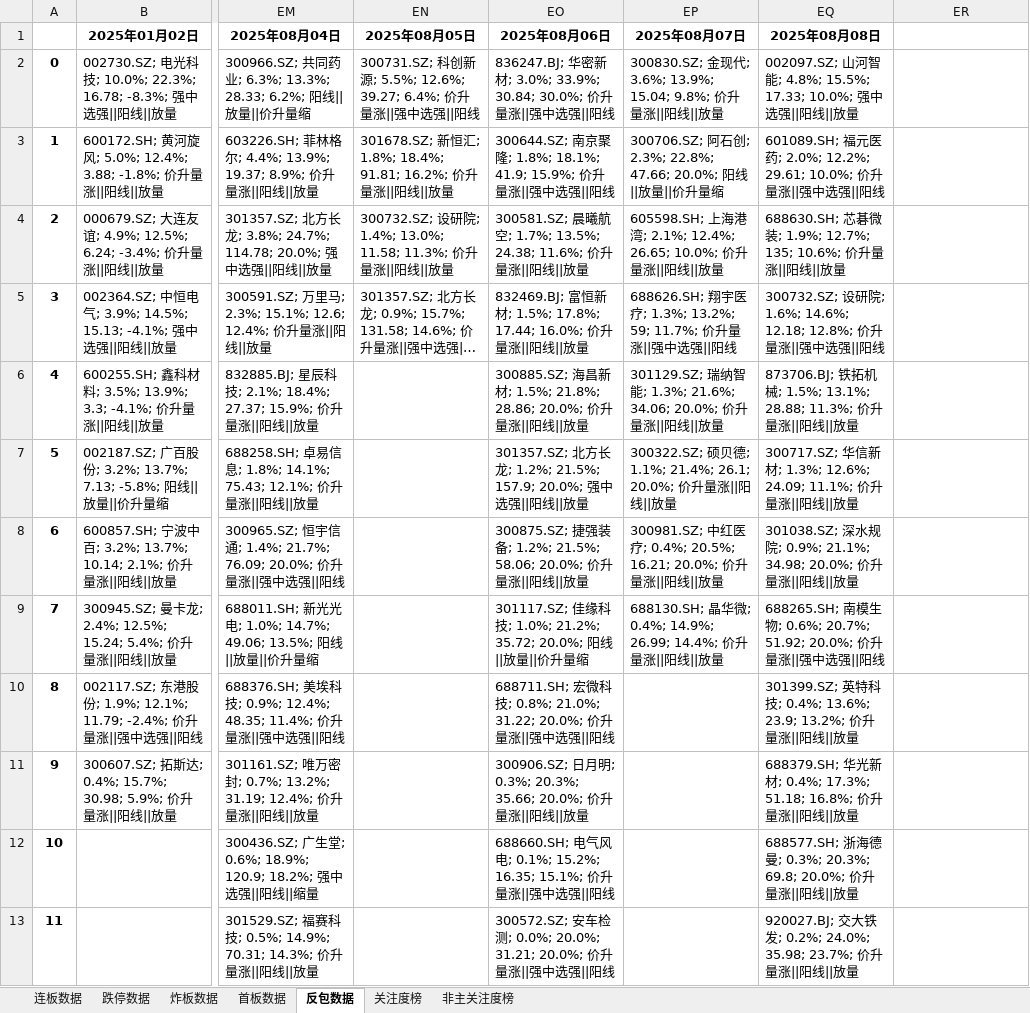
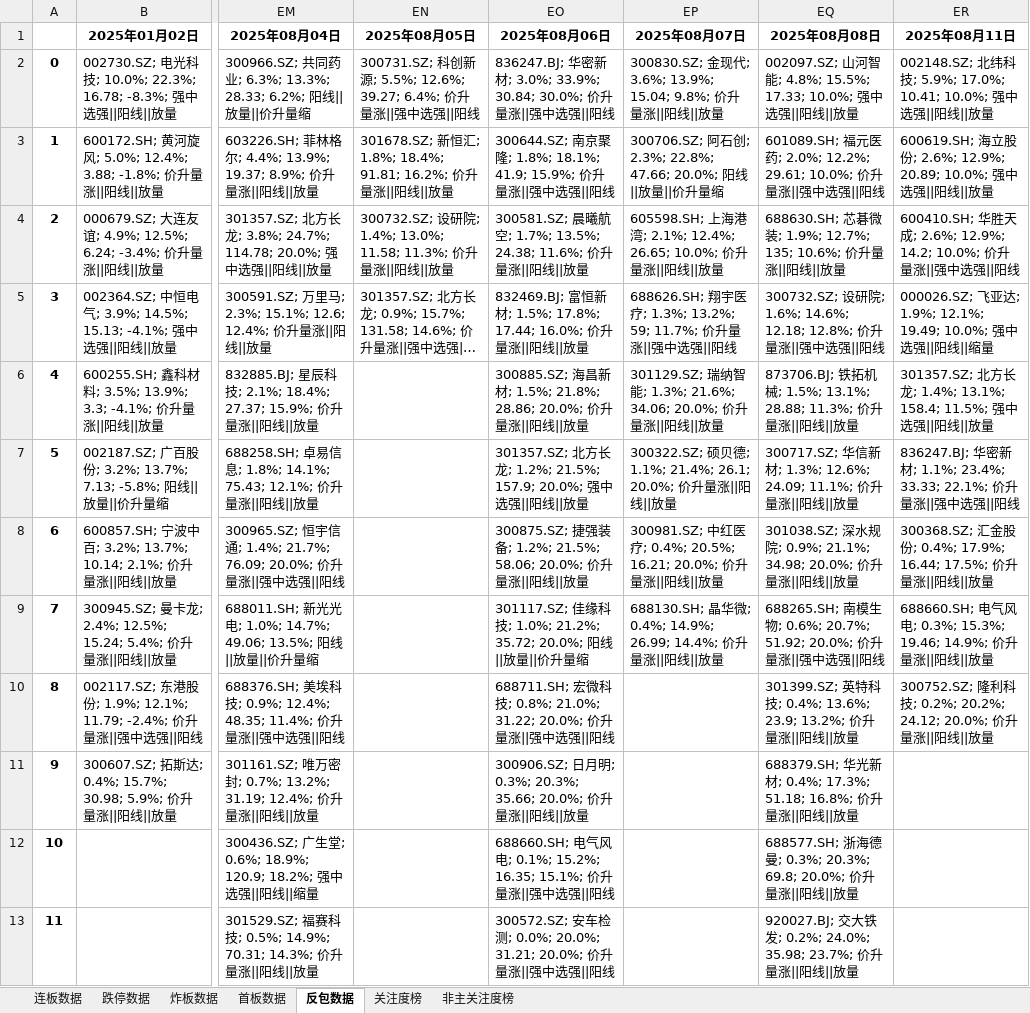
Before and after one commit to KealLiang/HardTrading, an Excel workbook: excel/fupan_stocks.xlsx, sheet 反包数据, drawn as a sheet; only a part is shown, gaps mark what is left out; long unchanged cells end in …; values as stored, in another font and other column widths than the file's, no borders; the diff names each change by its address in the sheet, - before the commit and + after, or states it on an @@ line.

```diff
--- a/excel/fupan_stocks.xlsx (sheet 反包数据)
+++ b/excel/fupan_stocks.xlsx (sheet 反包数据)
-ER1: (empty)
+ER1: 2025年08月11日
-ER2 (2025年08月11日): (empty)
+ER2 (2025年08月11日): 002148.SZ; 北纬科技; 5.9%; 17.0%; 10.41; 10.0%; 强中选强||阳线||放量
-ER3 (2025年08月11日): (empty)
+ER3 (2025年08月11日): 600619.SH; 海立股份; 2.6%; 12.9%; 20.89; 10.0%; 强中选强||阳线||放量
-ER4 (2025年08月11日): (empty)
+ER4 (2025年08月11日): 600410.SH; 华胜天成; 2.6%; 12.9%; 14.2; 10.0%; 价升量涨||强中选强||阳线
-ER5 (2025年08月11日): (empty)
+ER5 (2025年08月11日): 000026.SZ; 飞亚达; 1.9%; 12.1%; 19.49; 10.0%; 强中选强||阳线||缩量
-ER6 (2025年08月11日): (empty)
+ER6 (2025年08月11日): 301357.SZ; 北方长龙; 1.4%; 13.1%; 158.4; 11.5%; 强中选强||阳线||放量
-ER7 (2025年08月11日): (empty)
+ER7 (2025年08月11日): 836247.BJ; 华密新材; 1.1%; 23.4%; 33.33; 22.1%; 价升量涨||强中选强||阳线
-ER8 (2025年08月11日): (empty)
+ER8 (2025年08月11日): 300368.SZ; 汇金股份; 0.4%; 17.9%; 16.44; 17.5%; 价升量涨||阳线||放量
-ER9 (2025年08月11日): (empty)
+ER9 (2025年08月11日): 688660.SH; 电气风电; 0.3%; 15.3%; 19.46; 14.9%; 价升量涨||阳线||放量
-ER10 (2025年08月11日): (empty)
+ER10 (2025年08月11日): 300752.SZ; 隆利科技; 0.2%; 20.2%; 24.12; 20.0%; 价升量涨||阳线||放量
```
Also changed, not shown: sheet 跌停数据, sheet 非主关注度榜, sheet 关注度榜, sheet 炸板数据, sheet 连板数据, sheet 首板数据, excel/fupan_analysis.xlsx, excel/fupan_stocks_non_main.xlsx, 2 other files.
